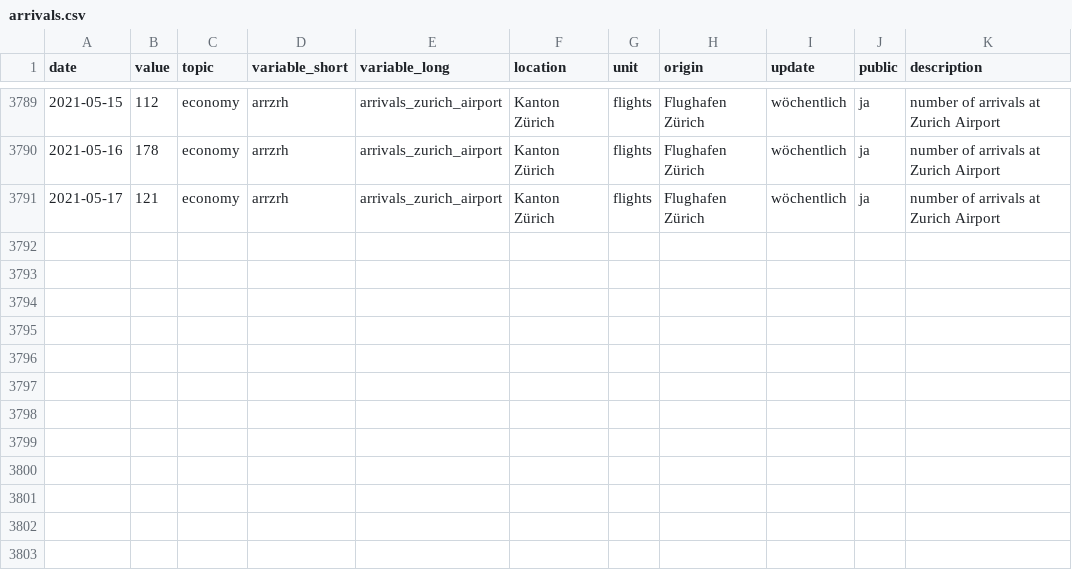
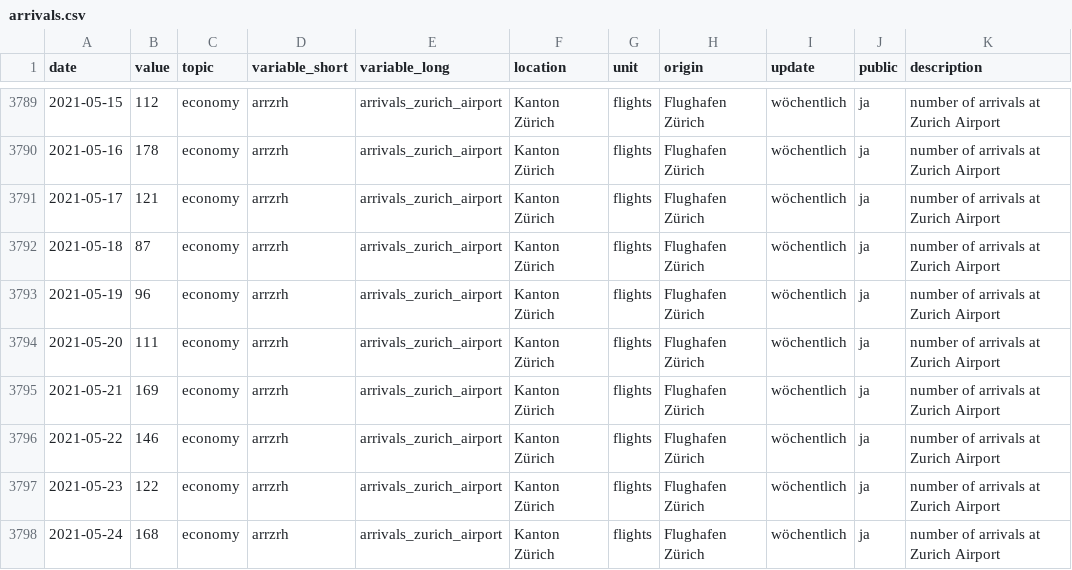
Before and after one commit to statistikZH/covid19monitoring_economy_FlightTraffic, a CSV file: old/arrivals.csv, drawn as a sheet; only a part is shown, gaps mark what is left out.

```diff
--- a/old/arrivals.csv
+++ b/old/arrivals.csv
@@ -3791 +3791,8 @@
 2021-05-17,121,"economy","arrzrh","arrivals_zurich_airport","Kanton Zürich","flights","Flughafen Zürich","wöchentlich","ja","number of arrivals at Zurich Airport"
+2021-05-18,87,"economy","arrzrh","arrivals_zurich_airport","Kanton Zürich","flights","Flughafen Zürich","wöchentlich","ja","number of arrivals at Zurich Airport"
+2021-05-19,96,"economy","arrzrh","arrivals_zurich_airport","Kanton Zürich","flights","Flughafen Zürich","wöchentlich","ja","number of arrivals at Zurich Airport"
+2021-05-20,111,"economy","arrzrh","arrivals_zurich_airport","Kanton Zürich","flights","Flughafen Zürich","wöchentlich","ja","number of arrivals at Zurich Airport"
+2021-05-21,169,"economy","arrzrh","arrivals_zurich_airport","Kanton Zürich","flights","Flughafen Zürich","wöchentlich","ja","number of arrivals at Zurich Airport"
+2021-05-22,146,"economy","arrzrh","arrivals_zurich_airport","Kanton Zürich","flights","Flughafen Zürich","wöchentlich","ja","number of arrivals at Zurich Airport"
+2021-05-23,122,"economy","arrzrh","arrivals_zurich_airport","Kanton Zürich","flights","Flughafen Zürich","wöchentlich","ja","number of arrivals at Zurich Airport"
+2021-05-24,168,"economy","arrzrh","arrivals_zurich_airport","Kanton Zürich","flights","Flughafen Zürich","wöchentlich","ja","number of arrivals at Zurich Airport"
```
Also changed, not shown: Economy_FlightTraffic.csv, old/departures.csv.
